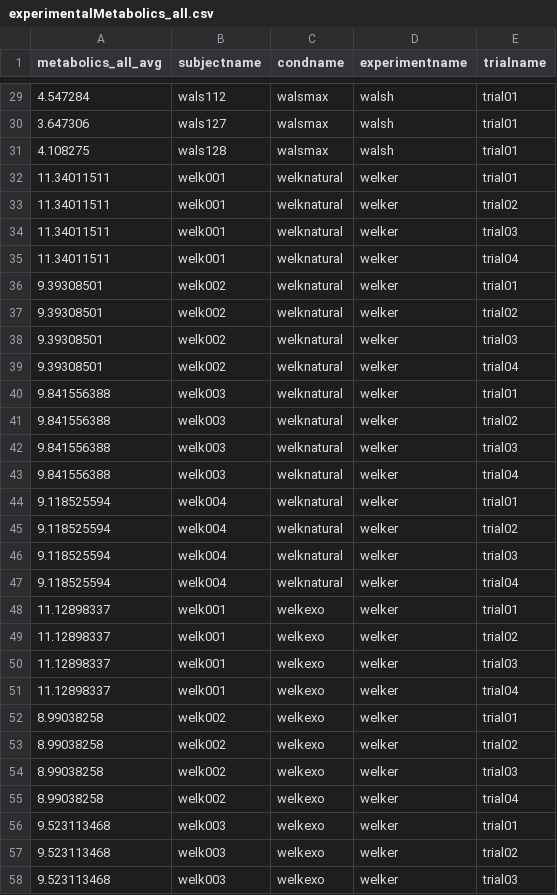
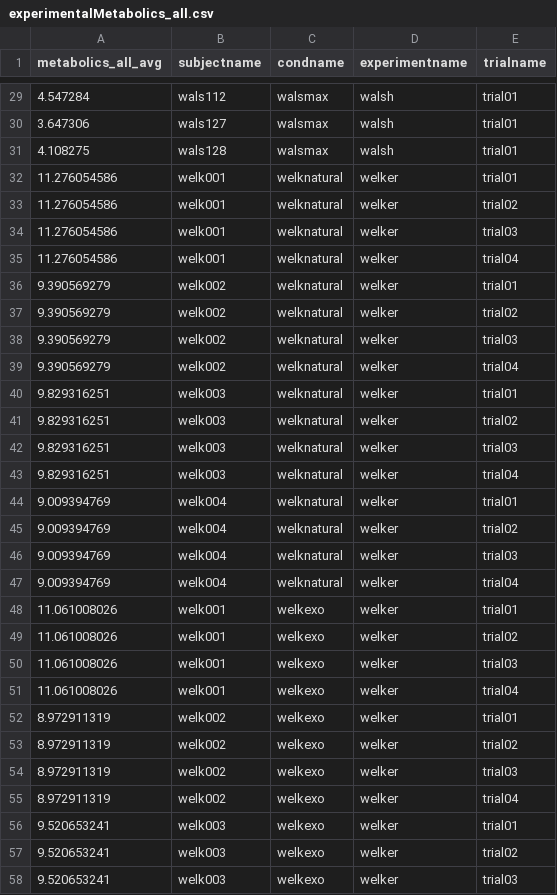
Before and after one commit to stingjp/muscleEnergyModel, a CSV file: experimentalMetabolics_all.csv, drawn as a sheet; only a part is shown, gaps mark what is left out; the diff covers the shown part only.

Commit message:
updated all the values for the welk experiments after doing the new integration and averaging calculations

```diff
--- a/experimentalMetabolics_all.csv
+++ b/experimentalMetabolics_all.csv
@@ -31,28 +31,28 @@ metabolics_all_avg,subjectname,condname,experimentname,trialname
 4.108275,wals128,walsmax,walsh,trial01
-11.34011511,welk001,welknatural,welker,trial01
-11.34011511,welk001,welknatural,welker,trial02
-11.34011511,welk001,welknatural,welker,trial03
-11.34011511,welk001,welknatural,welker,trial04
-9.39308501,welk002,welknatural,welker,trial01
-9.39308501,welk002,welknatural,welker,trial02
-9.39308501,welk002,welknatural,welker,trial03
-9.39308501,welk002,welknatural,welker,trial04
-9.841556388,welk003,welknatural,welker,trial01
-9.841556388,welk003,welknatural,welker,trial02
-9.841556388,welk003,welknatural,welker,trial03
-9.841556388,welk003,welknatural,welker,trial04
-9.118525594,welk004,welknatural,welker,trial01
-9.118525594,welk004,welknatural,welker,trial02
-9.118525594,welk004,welknatural,welker,trial03
-9.118525594,welk004,welknatural,welker,trial04
-11.12898337,welk001,welkexo,welker,trial01
-11.12898337,welk001,welkexo,welker,trial02
-11.12898337,welk001,welkexo,welker,trial03
-11.12898337,welk001,welkexo,welker,trial04
-8.99038258,welk002,welkexo,welker,trial01
-8.99038258,welk002,welkexo,welker,trial02
-8.99038258,welk002,welkexo,welker,trial03
-8.99038258,welk002,welkexo,welker,trial04
-9.523113468,welk003,welkexo,welker,trial01
-9.523113468,welk003,welkexo,welker,trial02
-9.523113468,welk003,welkexo,welker,trial03
+11.276054586,welk001,welknatural,welker,trial01
+11.276054586,welk001,welknatural,welker,trial02
+11.276054586,welk001,welknatural,welker,trial03
+11.276054586,welk001,welknatural,welker,trial04
+9.390569279,welk002,welknatural,welker,trial01
+9.390569279,welk002,welknatural,welker,trial02
+9.390569279,welk002,welknatural,welker,trial03
+9.390569279,welk002,welknatural,welker,trial04
+9.829316251,welk003,welknatural,welker,trial01
+9.829316251,welk003,welknatural,welker,trial02
+9.829316251,welk003,welknatural,welker,trial03
+9.829316251,welk003,welknatural,welker,trial04
+9.009394769,welk004,welknatural,welker,trial01
+9.009394769,welk004,welknatural,welker,trial02
+9.009394769,welk004,welknatural,welker,trial03
+9.009394769,welk004,welknatural,welker,trial04
+11.061008026,welk001,welkexo,welker,trial01
+11.061008026,welk001,welkexo,welker,trial02
+11.061008026,welk001,welkexo,welker,trial03
+11.061008026,welk001,welkexo,welker,trial04
+8.972911319,welk002,welkexo,welker,trial01
+8.972911319,welk002,welkexo,welker,trial02
+8.972911319,welk002,welkexo,welker,trial03
+8.972911319,welk002,welkexo,welker,trial04
+9.520653241,welk003,welkexo,welker,trial01
+9.520653241,welk003,welkexo,welker,trial02
+9.520653241,welk003,welkexo,welker,trial03
```
Also changed, not shown: 101 edited cells elsewhere in this file.
